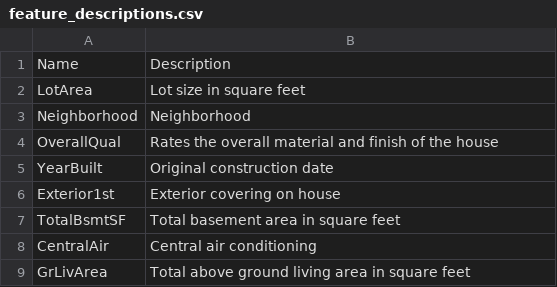
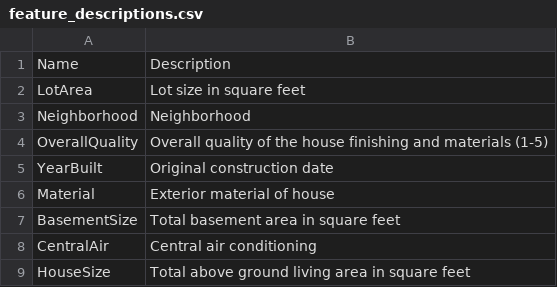
Before and after one commit to sibyl-dev/pyreal, a CSV file: pyreal/sample_applications/data_ames_housing_small/feature_descriptions.csv, drawn as a sheet.

Commit message:
Cleaning up feature descriptions

```diff
--- a/pyreal/sample_applications/data_ames_housing_small/feature_descriptions.csv
+++ b/pyreal/sample_applications/data_ames_housing_small/feature_descriptions.csv
@@ -3,7 +3,7 @@ LotArea, Lot size in square feet
 Neighborhood, Neighborhood
-OverallQual, Rates the overall material and finish of the house
+OverallQuality, Overall quality of the house finishing and materials (1-5)
 YearBuilt, Original construction date
-Exterior1st, Exterior covering on house
-TotalBsmtSF, Total basement area in square feet
+Material, Exterior material of house
+BasementSize, Total basement area in square feet
 CentralAir, Central air conditioning
-GrLivArea, Total above ground living area in square feet
+HouseSize, Total above ground living area in square feet
```
